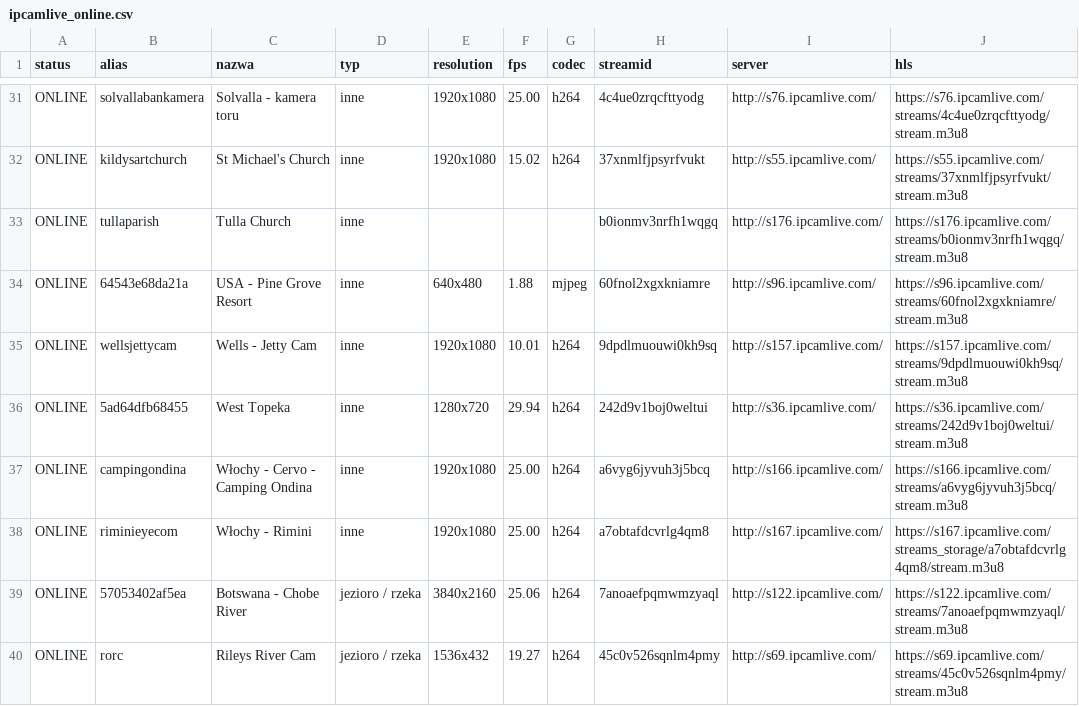
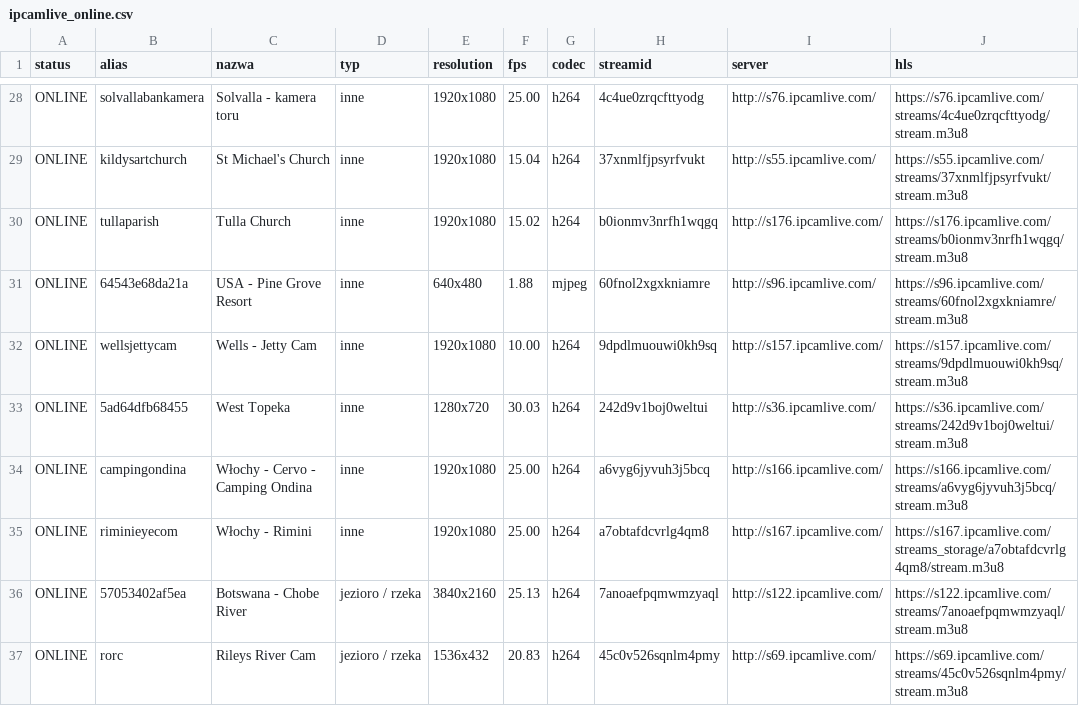
Before and after one commit to mariuszmjm/M3U8-TV-KAMERA-POLSKA, a CSV file: ipcamlive/ipcamlive_online.csv, drawn as a sheet; only a part is shown, gaps mark what is left out; addresses are those after the commit; the diff covers the shown part only; the diff names each change by its address in the sheet, - before the commit and + after, or states it on an @@ line.

```diff
--- a/ipcamlive/ipcamlive_online.csv
+++ b/ipcamlive/ipcamlive_online.csv
-F29 (fps): 15.02
+F29 (fps): 15.04
-E30 (resolution): (empty)
+E30 (resolution): 1920x1080
-F30 (fps): (empty)
+F30 (fps): 15.02
-G30 (codec): (empty)
+G30 (codec): h264
-F32 (fps): 10.01
+F32 (fps): 10.00
-F33 (fps): 29.94
+F33 (fps): 30.03
-F36 (fps): 25.06
+F36 (fps): 25.13
-F37 (fps): 19.27
+F37 (fps): 20.83
```
Also changed, not shown: 3 added rows, 5 removed rows, 1 moved row and 57 edited cells elsewhere in this file, ipcamlive/ipcamlive_wyniki_wszystkie.csv, 2 other files.
